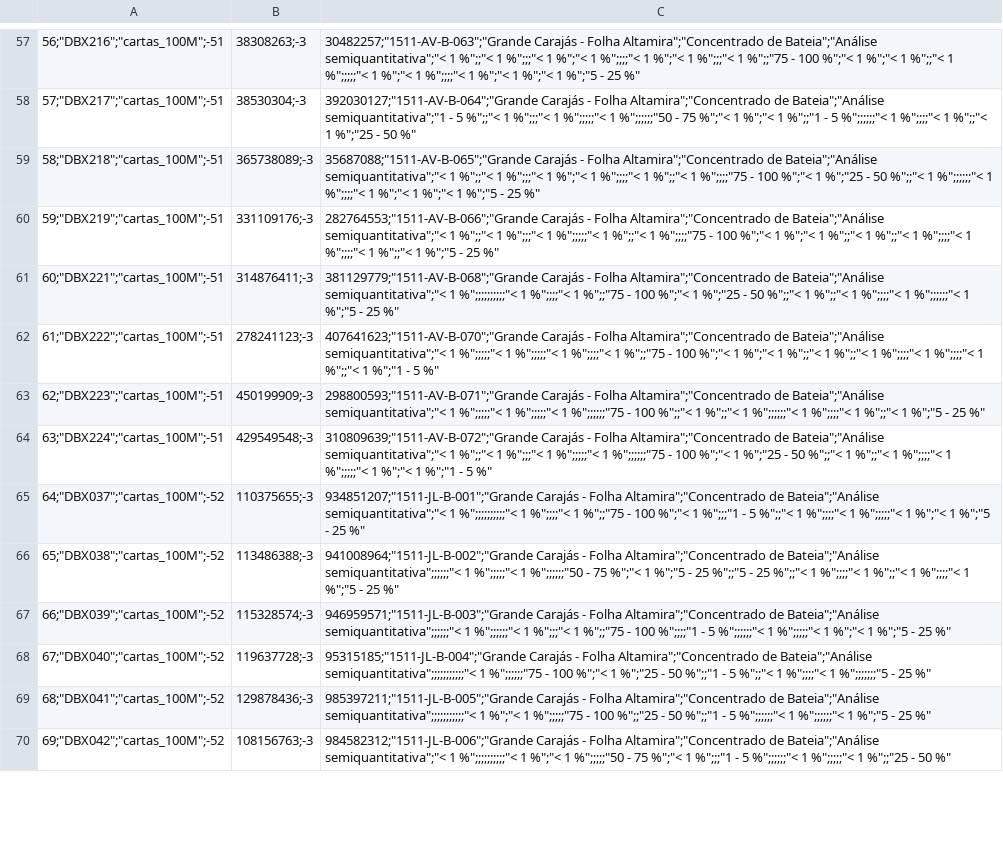
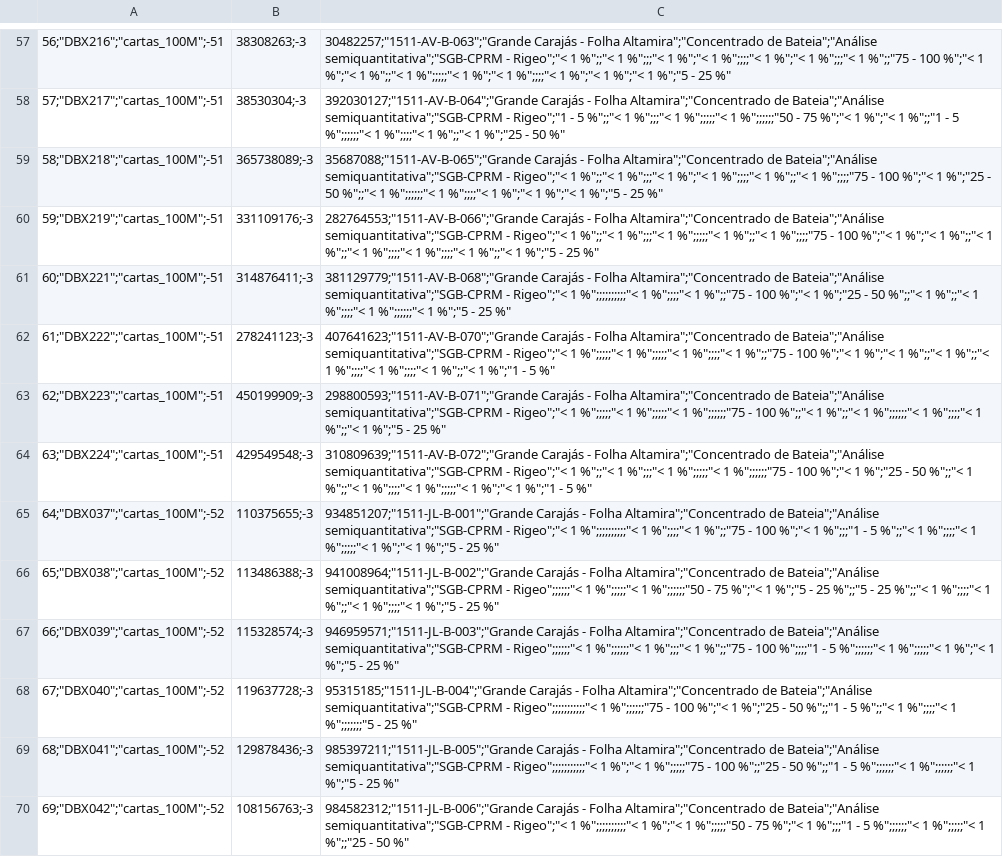
Before and after one commit to VivianeCF/digeoqR, a CSV file: outputs/cb_tidy.csv, drawn as a sheet; only a part is shown, gaps mark what is left out; the diff covers the shown part only; the diff names each change by its address in the sheet, - before the commit and + after, or states it on an @@ line.

```diff
--- a/outputs/cb_tidy.csv
+++ b/outputs/cb_tidy.csv
-C57: …de Bateia";"Análise semiquantitativa";"< 1 %";;"<…
+C57: …de Bateia";"Análise semiquantitativa";"SGB-CPRM - Rigeo";"< 1 %";;"<…
-C58: …de Bateia";"Análise semiquantitativa";"1 - 5…
+C58: …de Bateia";"Análise semiquantitativa";"SGB-CPRM - Rigeo";"1 - 5…
-C59: …de Bateia";"Análise semiquantitativa";"< 1 %";;"<…
+C59: …de Bateia";"Análise semiquantitativa";"SGB-CPRM - Rigeo";"< 1 %";;"<…
-C60: …de Bateia";"Análise semiquantitativa";"< 1 %";;"<…
+C60: …de Bateia";"Análise semiquantitativa";"SGB-CPRM - Rigeo";"< 1 %";;"<…
-C61: …de Bateia";"Análise semiquantitativa";"< 1 %";;;;;;;;;;"<…
+C61: …de Bateia";"Análise semiquantitativa";"SGB-CPRM - Rigeo";"< 1 %";;;;;;;;;;"<…
-C62: …de Bateia";"Análise semiquantitativa";"< 1 %";;;;;"<…
+C62: …de Bateia";"Análise semiquantitativa";"SGB-CPRM - Rigeo";"< 1 %";;;;;"<…
-C63: …de Bateia";"Análise semiquantitativa";"< 1 %";;;;;"<…
+C63: …de Bateia";"Análise semiquantitativa";"SGB-CPRM - Rigeo";"< 1 %";;;;;"<…
-C64: …de Bateia";"Análise semiquantitativa";"< 1 %";;"<…
+C64: …de Bateia";"Análise semiquantitativa";"SGB-CPRM - Rigeo";"< 1 %";;"<…
-C65: …de Bateia";"Análise semiquantitativa";"< 1 %";;;;;;;;;;"<…
+C65: …de Bateia";"Análise semiquantitativa";"SGB-CPRM - Rigeo";"< 1 %";;;;;;;;;;"<…
-C66: …de Bateia";"Análise semiquantitativa";;;;;;"< 1 %";;;;;"<…
+C66: …de Bateia";"Análise semiquantitativa";"SGB-CPRM - Rigeo";;;;;;"< 1 %";;;;;"<…
-C67: …de Bateia";"Análise semiquantitativa";;;;;;"< 1 %";;;;;;"<…
+C67: …de Bateia";"Análise semiquantitativa";"SGB-CPRM - Rigeo";;;;;;"< 1 %";;;;;;"<…
-C68: …de Bateia";"Análise semiquantitativa";;;;;;;;;;;"< 1 %";;;;;;"75…
+C68: …de Bateia";"Análise semiquantitativa";"SGB-CPRM - Rigeo";;;;;;;;;;;"< 1 %";;;;;;"75…
-C69: …de Bateia";"Análise semiquantitativa";;;;;;;;;;;"< 1 %";"<…
+C69: …de Bateia";"Análise semiquantitativa";"SGB-CPRM - Rigeo";;;;;;;;;;;"< 1 %";"<…
-C70: …de Bateia";"Análise semiquantitativa";"< 1 %";;;;;;;;;;"<…
+C70: …de Bateia";"Análise semiquantitativa";"SGB-CPRM - Rigeo";"< 1 %";;;;;;;;;;"<…
```
Also changed, not shown: 172 edited cells elsewhere in this file, 1 other file.
